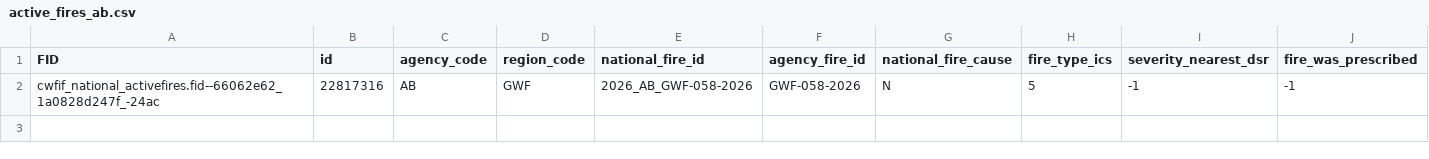
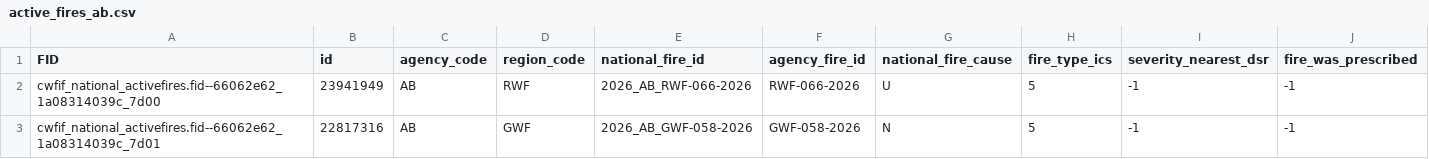
Before and after one commit to jagius/cda-air-quality-compiler, a CSV file: docs/active_fires_ab.csv, drawn as a sheet; only a part is shown; addresses are those after the commit; rows hold the shown columns only; the diff names each change by its address in the sheet, - before the commit and + after, or states it on an @@ line.

```diff
--- a/docs/active_fires_ab.csv
+++ b/docs/active_fires_ab.csv
+row 2: cwfif_national_activefires.fid--66062e62_1a08314039c_7d00 | 23941949 | AB | RWF | 2026_AB_RWF-066-2026 | RWF-066-2026 | U | 5 | -1 | -1
-A3 (FID): cwfif_national_activefires.fid--66062e62_1a0828d247f_-24ac
+A3 (FID): cwfif_national_activefires.fid--66062e62_1a08314039c_7d01
```
Also changed, not shown: docs/active_fires.csv, docs/active_fires_bc.csv, 7 other files.
